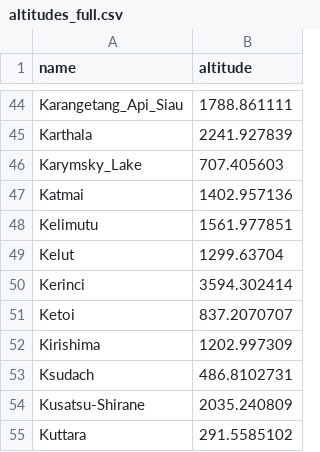
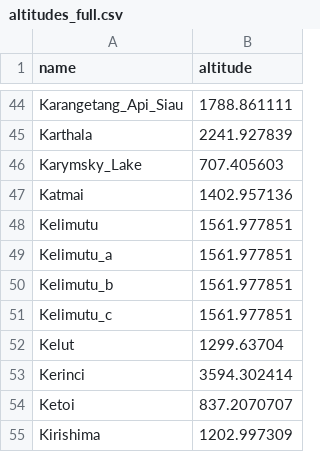
Before and after one commit to samsammurphy/crater_lakes, a CSV file: atmcorr/altitudes_full.csv, drawn as a sheet; only a part is shown, gaps mark what is left out; the shorter side is filled out with more unchanged rows.

```diff
--- a/atmcorr/altitudes_full.csv
+++ b/atmcorr/altitudes_full.csv
@@ -48,2 +48,5 @@ Katmai,1402.957136
 Kelimutu,1561.977851
+Kelimutu_a,1561.977851
+Kelimutu_b,1561.977851
+Kelimutu_c,1561.977851
 Kelut,1299.63704
```
Also changed, not shown: 42 other files.
